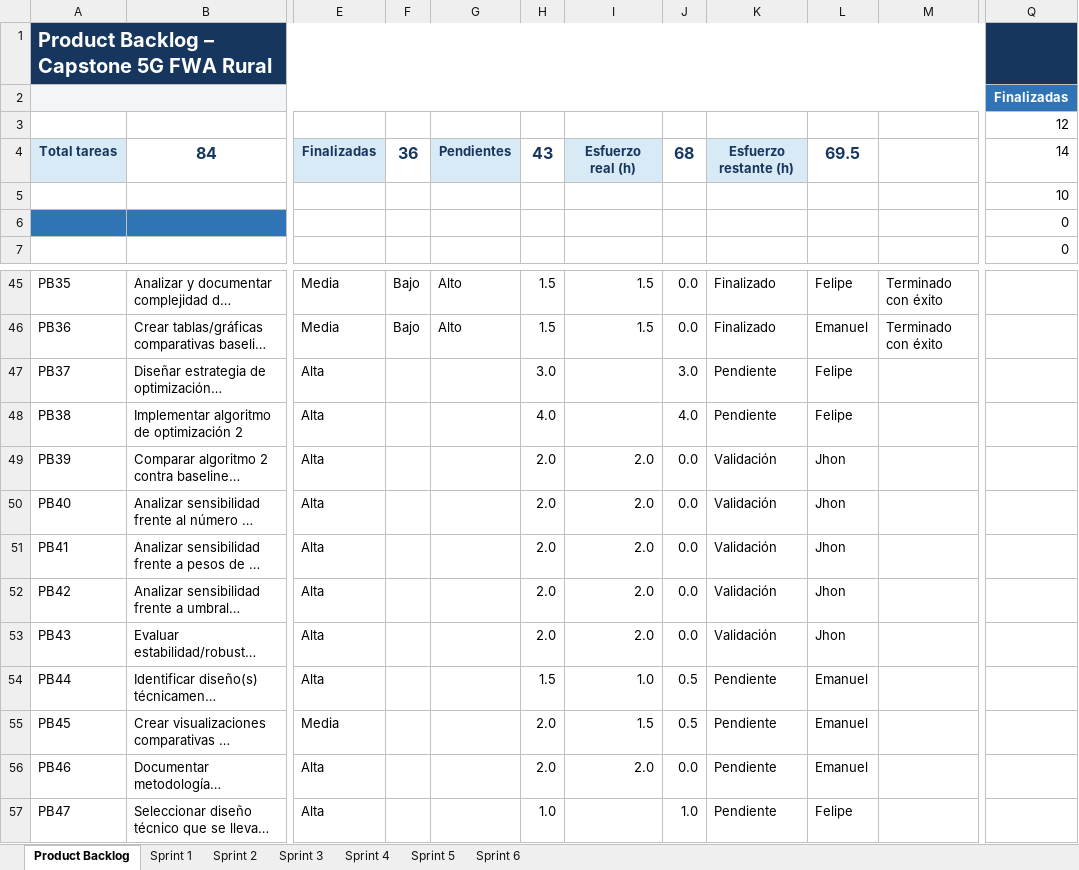
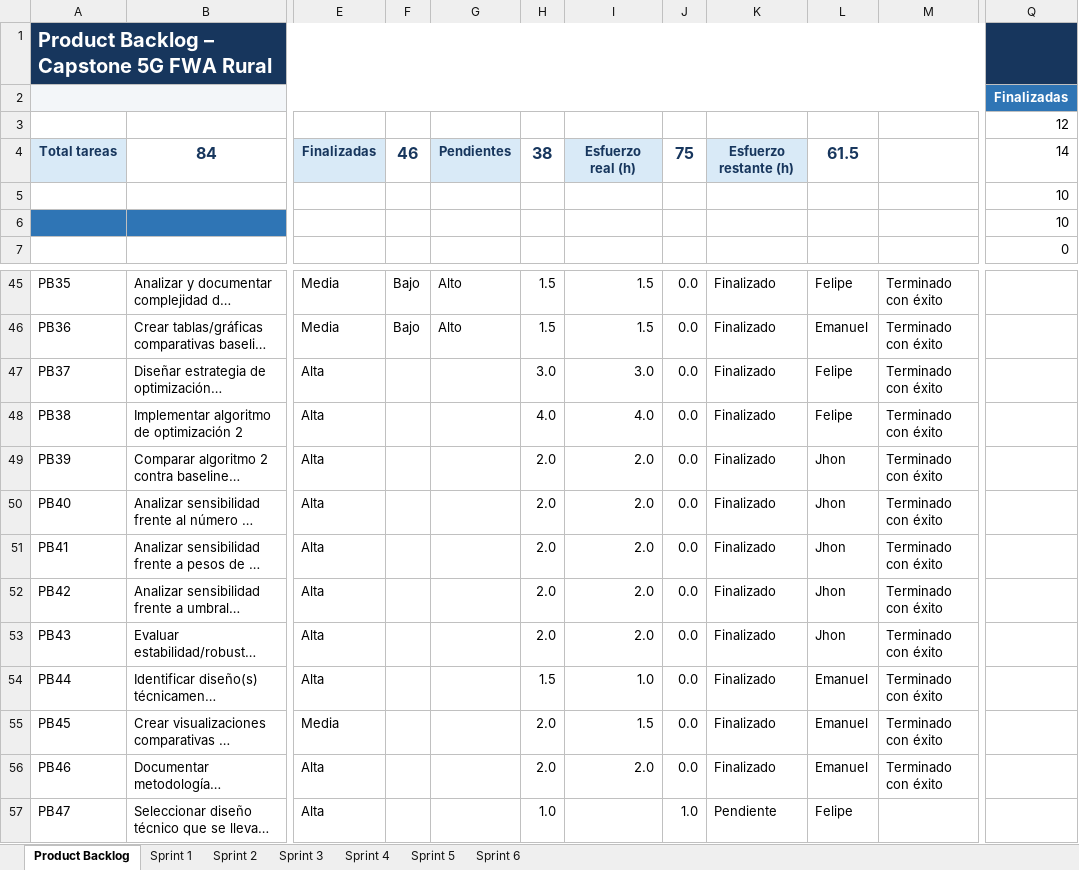
Before and after one commit to FelipeMaciasR/capstone-fwa-rural, an Excel workbook: Docs/Capstone_FWA_SCRUM_Backlog.xlsx, sheet Product Backlog, drawn as a sheet; only a part is shown, gaps mark what is left out; long unchanged cells end in …; values as stored, in another font and other column widths than the file's, no borders; conditional formats and table styles not drawn; the diff names each change by its address in the sheet, - before the commit and + after, or states it on an @@ line.

Commit message:
Sprint 4 terminado

```diff
--- a/Docs/Capstone_FWA_SCRUM_Backlog.xlsx (sheet Product Backlog)
+++ b/Docs/Capstone_FWA_SCRUM_Backlog.xlsx (sheet Product Backlog)
-F4: 36
+F4: 46
-H4: 43
+H4: 38
-J4: 68
+J4: 75
-L4: 69.5
+L4: 61.5
-Q6: 0
+Q6: 10
-I47: (empty)
+I47: 3.0
-J47: 3.0
+J47: 0.0
-K47:K48: Pendiente
+K47:K48: Finalizado
-M47:M56: (empty)
+M47:M56: Terminado con éxito
-I48: (empty)
+I48: 4.0
-J48: 4.0
+J48: 0.0
-K49:K53: Validación
+K49:K53: Finalizado
-J54:J55: 0.5
+J54:J55: 0.0
-K54:K56: Pendiente
+K54:K56: Finalizado
```
Also changed, not shown: sheet Sprint 4, 12 other files.
